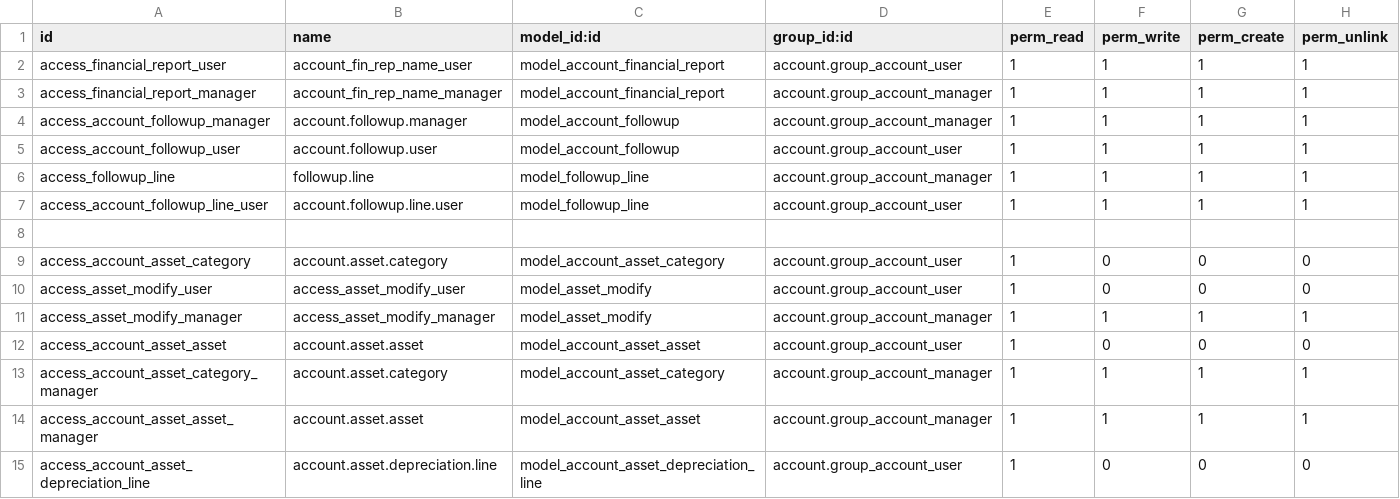
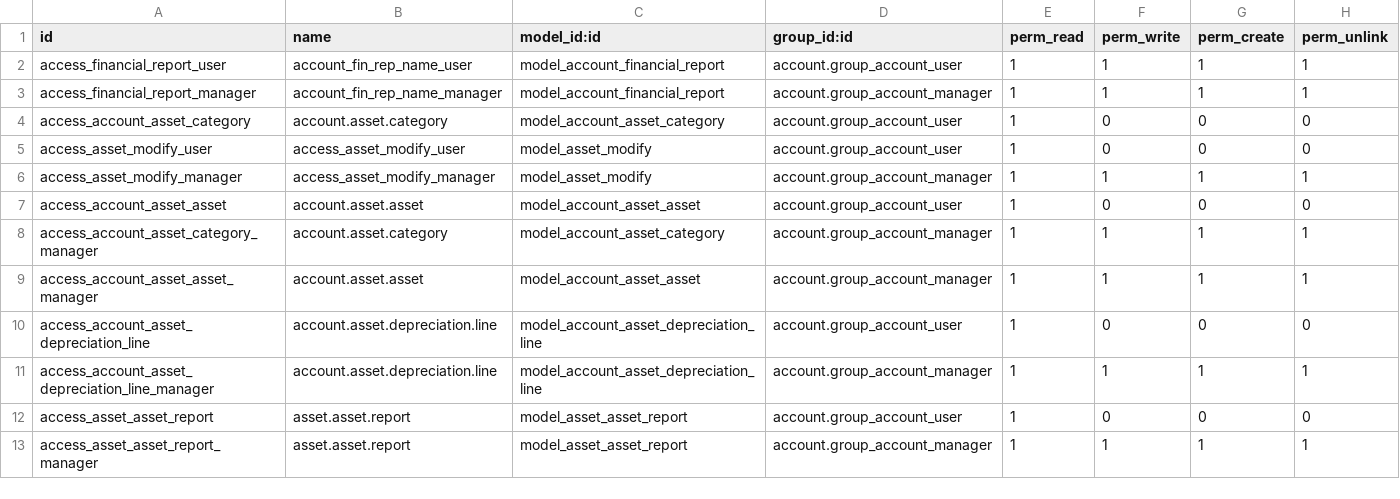
Before and after one commit to AnwerAhmedAnwer16/kemsco, a CSV file: base_accounting_kit/security/ir.model.access.csv, drawn as a sheet; only a part is shown; the shorter side is filled out with more unchanged rows.

Commit message:
refactor: remove follow-up functionality and related views

```diff
--- a/base_accounting_kit/security/ir.model.access.csv
+++ b/base_accounting_kit/security/ir.model.access.csv
@@ -3,7 +3,2 @@ access_financial_report_user,account_fin_rep_name_user,model_account_financial_r
 access_financial_report_manager,account_fin_rep_name_manager,model_account_financial_report,account.group_account_manager,1,1,1,1
-access_account_followup_manager,account.followup.manager,model_account_followup,account.group_account_manager,1,1,1,1
-access_account_followup_user,account.followup.user,model_account_followup,account.group_account_user,1,1,1,1
-access_followup_line,followup.line,model_followup_line,account.group_account_manager,1,1,1,1
-access_account_followup_line_user,account.followup.line.user,model_followup_line,account.group_account_user,1,1,1,1
-
 access_account_asset_category,account.asset.category,model_account_asset_category,account.group_account_user,1,0,0,0
```
Also changed, not shown: 7 other files.
